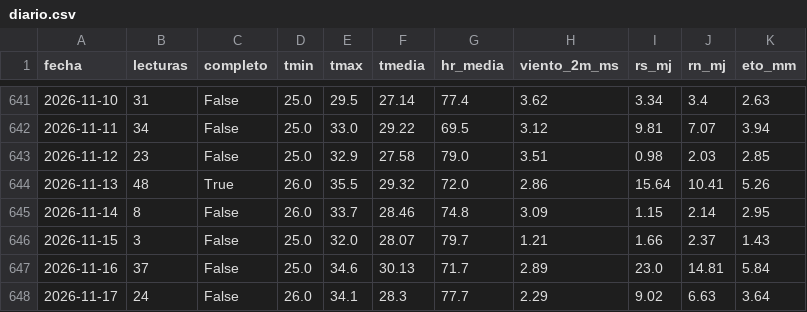
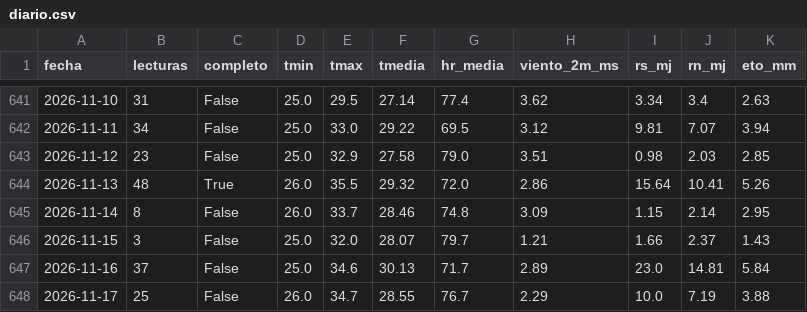
Before and after one commit to cecasp/cecasp, a CSV file: data/diario.csv, drawn as a sheet; only a part is shown, gaps mark what is left out.

Commit message:
Nuevas lecturas

```diff
--- a/data/diario.csv
+++ b/data/diario.csv
@@ -647,2 +647,2 @@ fecha,lecturas,completo,tmin,tmax,tmedia,hr_media,viento_2m_ms,rs_mj,rn_mj,eto_m
 2026-11-16,37,False,25.0,34.6,30.13,71.7,2.89,23.0,14.81,5.84
-2026-11-17,24,False,26.0,34.1,28.3,77.7,2.29,9.02,6.63,3.64
+2026-11-17,25,False,26.0,34.7,28.55,76.7,2.29,10.0,7.19,3.88
```
Also changed, not shown: data/etc_diaria.csv, 2 other files.
